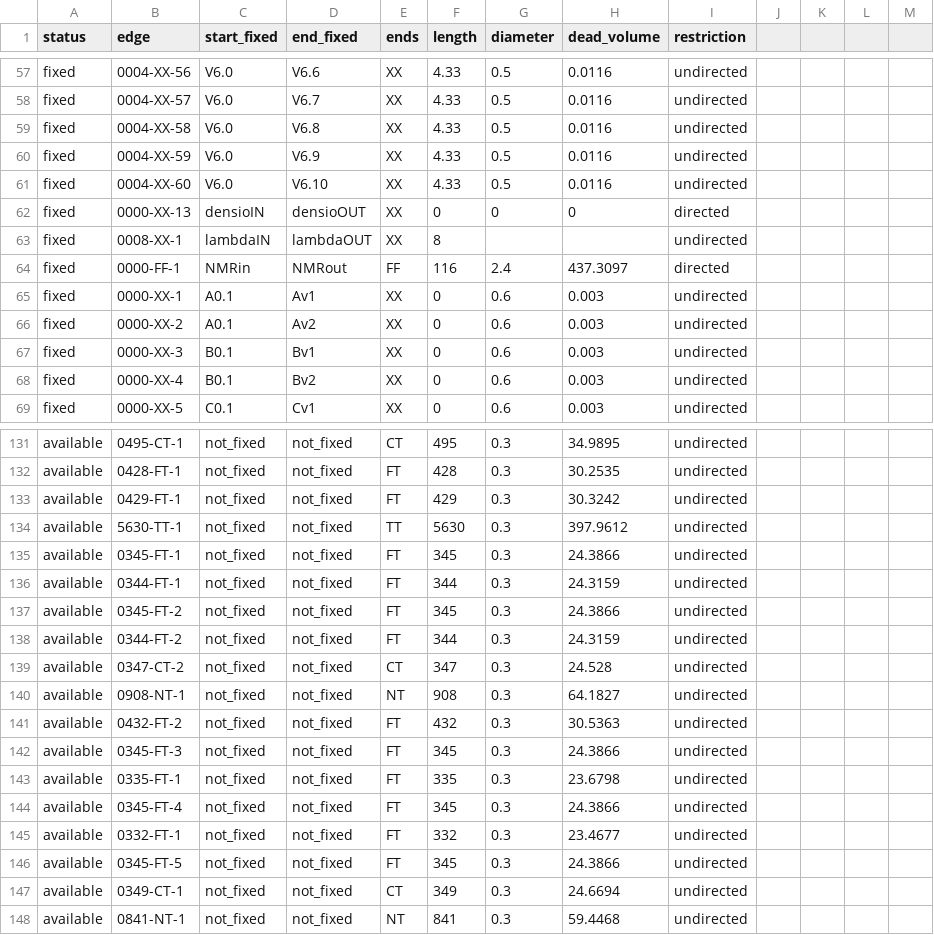
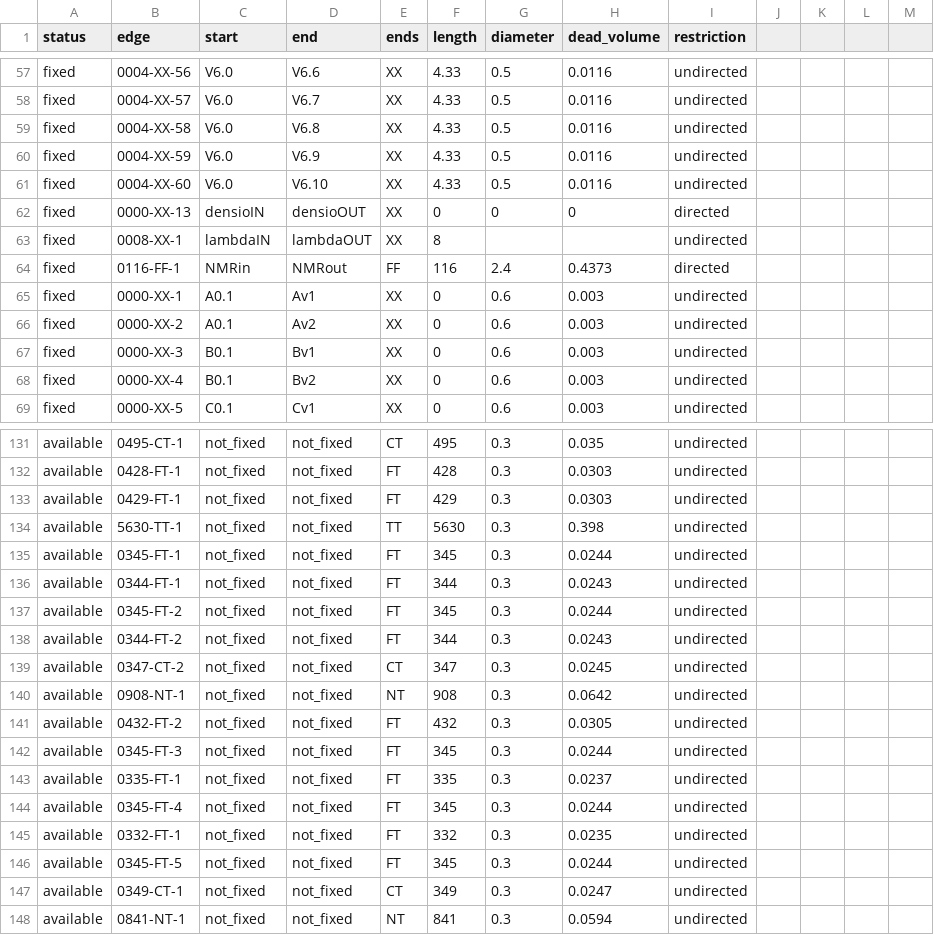
Before and after one commit to MonikaVo/ASAB_Helge-Stein-Group, a CSV file: hardware/edges.csv, drawn as a sheet; only a part is shown, gaps mark what is left out; the diff covers the shown part only; the diff names each change by its address in the sheet, - before the commit and + after, or states it on an @@ line.

Commit message:
Graph changed to be directed and work with different files for edges, nodes and tubing. Graph can be generated or loaded.
Graph generation function facilitated by function appendEdge. Easier to read.

```diff
--- a/hardware/edges.csv
+++ b/hardware/edges.csv
-C1: start_fixed
+C1: start
-D1: end_fixed
+D1: end
-B64 (edge): 0000-FF-1
+B64 (edge): 0116-FF-1
-H64 (dead_volume): 437.3097
+H64 (dead_volume): 0.4373
-H131 (dead_volume): 34.9895
+H131 (dead_volume): 0.035
-H132 (dead_volume): 30.2535
+H132 (dead_volume): 0.0303
-H133 (dead_volume): 30.3242
+H133 (dead_volume): 0.0303
-H134 (dead_volume): 397.9612
+H134 (dead_volume): 0.398
-H135 (dead_volume): 24.3866
+H135 (dead_volume): 0.0244
-H136 (dead_volume): 24.3159
+H136 (dead_volume): 0.0243
-H137 (dead_volume): 24.3866
+H137 (dead_volume): 0.0244
-H138 (dead_volume): 24.3159
+H138 (dead_volume): 0.0243
-H139 (dead_volume): 24.528
+H139 (dead_volume): 0.0245
-H140 (dead_volume): 64.1827
+H140 (dead_volume): 0.0642
-H141 (dead_volume): 30.5363
+H141 (dead_volume): 0.0305
-H142 (dead_volume): 24.3866
+H142 (dead_volume): 0.0244
-H143 (dead_volume): 23.6798
+H143 (dead_volume): 0.0237
-H144 (dead_volume): 24.3866
+H144 (dead_volume): 0.0244
-H145 (dead_volume): 23.4677
+H145 (dead_volume): 0.0235
-H146 (dead_volume): 24.3866
+H146 (dead_volume): 0.0244
-H147 (dead_volume): 24.6694
+H147 (dead_volume): 0.0247
-H148 (dead_volume): 59.4468
+H148 (dead_volume): 0.0594
```
Also changed, not shown: 60 edited cells elsewhere in this file, hardware/tubing.csv, 2 other files.
